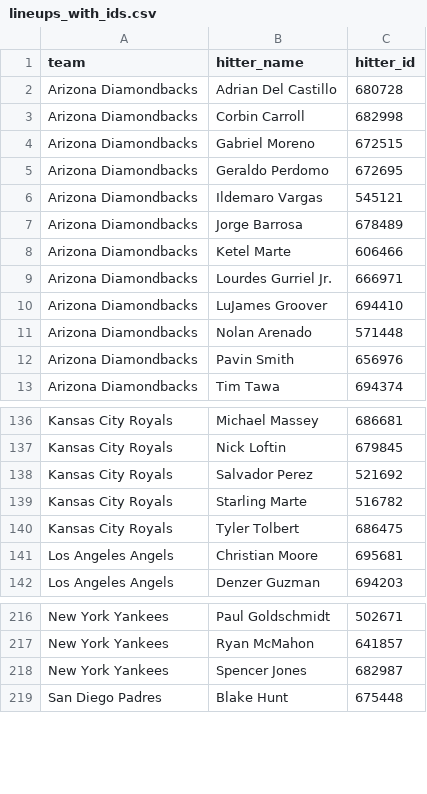
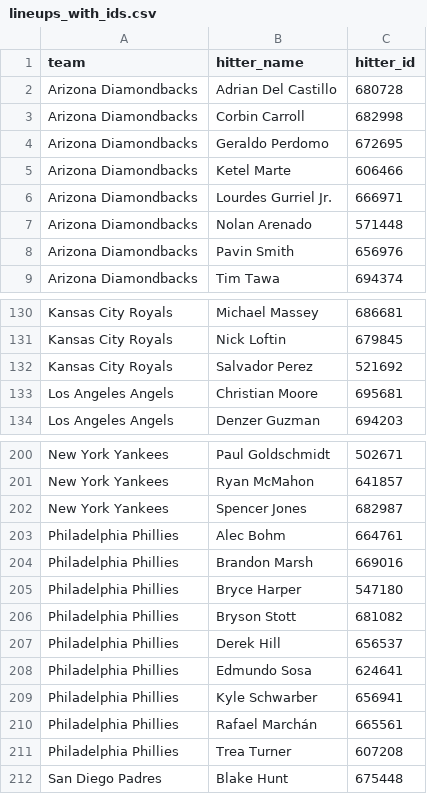
Before and after one commit to syocum9422-blip/sports_model_site, a CSV file: data/mlb/lineups_with_ids.csv, drawn as a sheet; only a part is shown, gaps mark what is left out; the diff covers the shown part only.

```diff
--- a/data/mlb/lineups_with_ids.csv
+++ b/data/mlb/lineups_with_ids.csv
@@ -3,9 +3,5 @@ Arizona Diamondbacks,Adrian Del Castillo,680728
 Arizona Diamondbacks,Corbin Carroll,682998
-Arizona Diamondbacks,Gabriel Moreno,672515
 Arizona Diamondbacks,Geraldo Perdomo,672695
-Arizona Diamondbacks,Ildemaro Vargas,545121
-Arizona Diamondbacks,Jorge Barrosa,678489
 Arizona Diamondbacks,Ketel Marte,606466
 Arizona Diamondbacks,Lourdes Gurriel Jr.,666971
-Arizona Diamondbacks,LuJames Groover,694410
 Arizona Diamondbacks,Nolan Arenado,571448
@@ -138,4 +132,2 @@ Kansas City Royals,Nick Loftin,679845
 Kansas City Royals,Salvador Perez,521692
-Kansas City Royals,Starling Marte,516782
-Kansas City Royals,Tyler Tolbert,686475
 Los Angeles Angels,Christian Moore,695681
@@ -218,2 +202,11 @@ New York Yankees,Ryan McMahon,641857
 New York Yankees,Spencer Jones,682987
+Philadelphia Phillies,Alec Bohm,664761
+Philadelphia Phillies,Brandon Marsh,669016
+Philadelphia Phillies,Bryce Harper,547180
+Philadelphia Phillies,Bryson Stott,681082
+Philadelphia Phillies,Derek Hill,656537
+Philadelphia Phillies,Edmundo Sosa,624641
+Philadelphia Phillies,Kyle Schwarber,656941
+Philadelphia Phillies,Rafael Marchán,665561
+Philadelphia Phillies,Trea Turner,607208
 San Diego Padres,Blake Hunt,675448
```
Also changed, not shown: 9 added rows and 22 removed rows elsewhere in this file, data/mlb/lines_today.csv, 1 other file.
